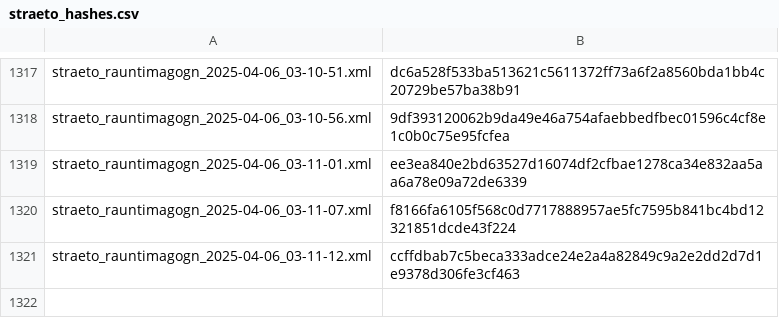
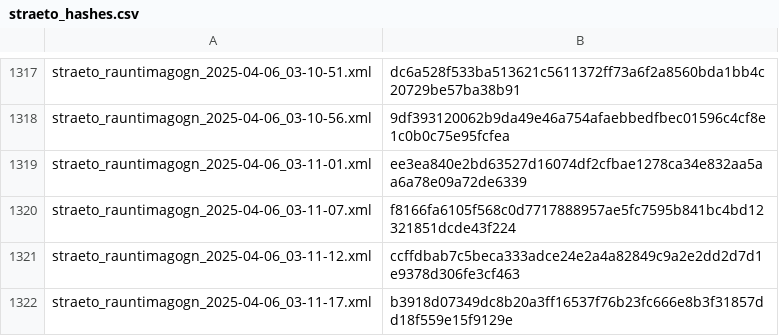
Before and after one commit to odinndagur/straeto_rauntimagogn_hashes, a CSV file: straeto_hashes.csv, drawn as a sheet; only a part is shown, gaps mark what is left out.

Commit message:
Log hash for straeto_rauntimagogn_2025-04-06_03-11-17.xml

```diff
--- a/straeto_hashes.csv
+++ b/straeto_hashes.csv
@@ -1321 +1321,2 @@ straeto_rauntimagogn_2025-04-06_03-11-07.xml,f8166fa6105f568c0d7717888957ae5fc75
 straeto_rauntimagogn_2025-04-06_03-11-12.xml,ccffdbab7c5beca333adce24e2a4a82849c9a2e2dd2d7d1e9378d306fe3cf463
+straeto_rauntimagogn_2025-04-06_03-11-17.xml,b3918d07349dc8b20a3ff16537f76b23fc666e8b3f31857dd18f559e15f9129e
```
